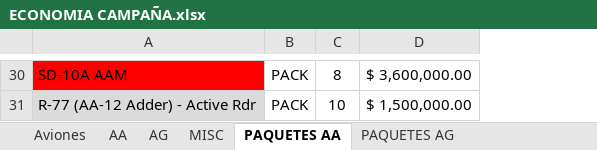
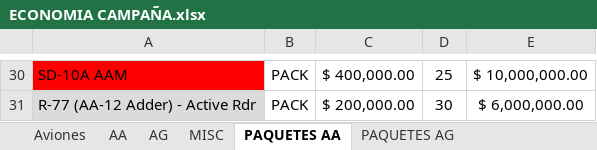
Before and after one commit to sebasparra26/DCS_World_MISSIONS_SERVER, an Excel workbook: MISSION/CAMPAÑA/ECONOMIA CAMPAÑA.xlsx, sheet PAQUETES AA, drawn as a sheet; only a part is shown, gaps mark what is left out; values as stored, in another font and other column widths than the file's, no borders; removed rows and columns are numbered as before the commit, all else as after; the diff covers the shown part only; the diff names each change by its address in the sheet, - before the commit and + after, or states it on an @@ line.

```diff
--- a/MISSION/CAMPAÑA/ECONOMIA CAMPAÑA.xlsx (sheet PAQUETES AA)
+++ b/MISSION/CAMPAÑA/ECONOMIA CAMPAÑA.xlsx (sheet PAQUETES AA)
+column C, rows 30-31: $ 400,000.00 | $ 200,000.00
-column D, rows 30-31: $ 3,600,000.00 | $ 1,500,000.00
+column E, rows 30-31: $ 10,000,000.00 | $ 6,000,000.00
-D30: 8
+D30: 25
-D31: 10
+D31: 30
```
Also changed, not shown: 16 edited cells and cell formats elsewhere in this sheet, sheet AA, sheet PAQUETES AG, formulas that keep their value.
